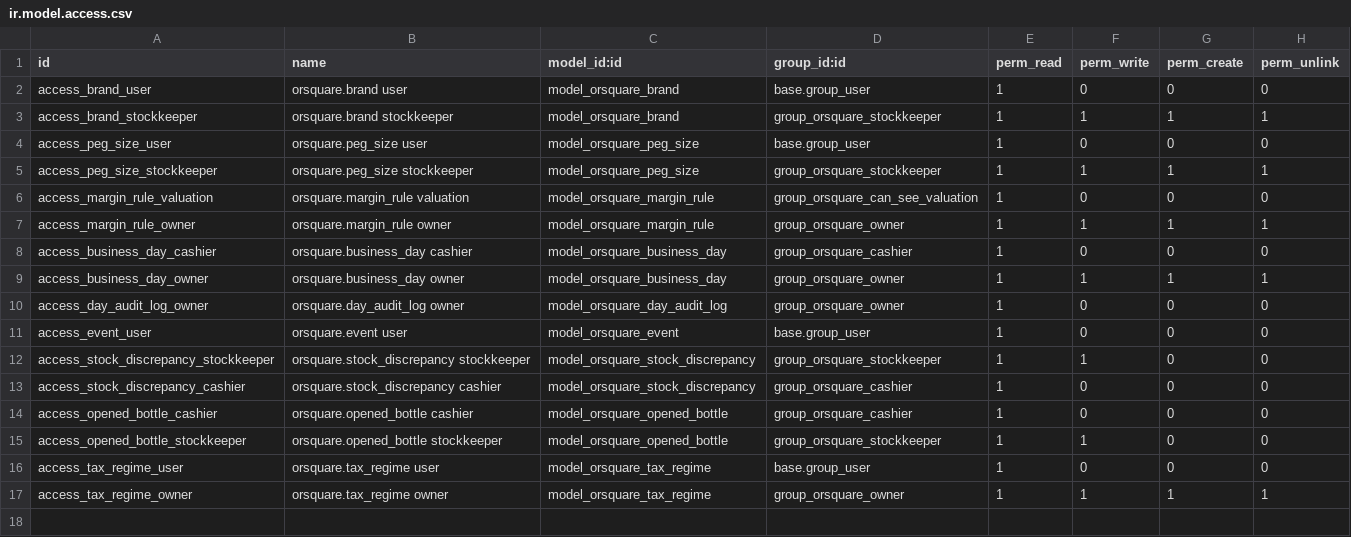
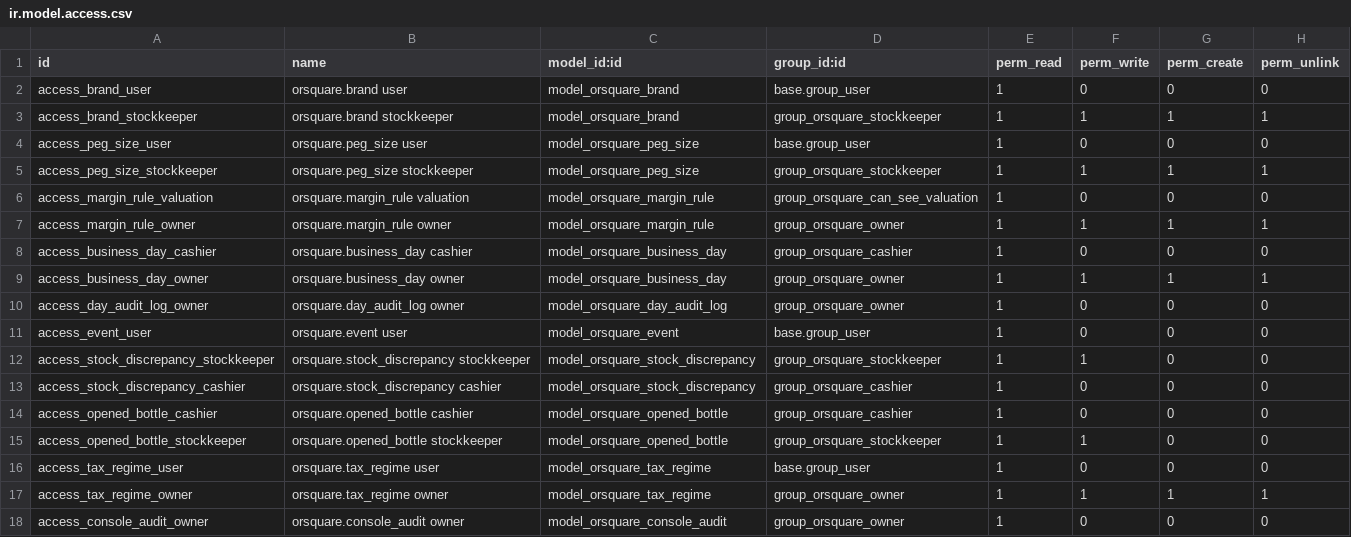
Before and after one commit to rrb-rushikesh/orsquare-odoo, a CSV file: addons/orsquare/security/ir.model.access.csv, drawn as a sheet.

Commit message:
feat(orsquare): staff access, settings, catalog masters, tables, safe data wipe with verified backup; 145 tests

```diff
--- a/addons/orsquare/security/ir.model.access.csv
+++ b/addons/orsquare/security/ir.model.access.csv
@@ -17 +17,2 @@ access_tax_regime_user,orsquare.tax_regime user,model_orsquare_tax_regime,base.g
 access_tax_regime_owner,orsquare.tax_regime owner,model_orsquare_tax_regime,group_orsquare_owner,1,1,1,1
+access_console_audit_owner,orsquare.console_audit owner,model_orsquare_console_audit,group_orsquare_owner,1,0,0,0
```
Also changed, not shown: 11 other files.
